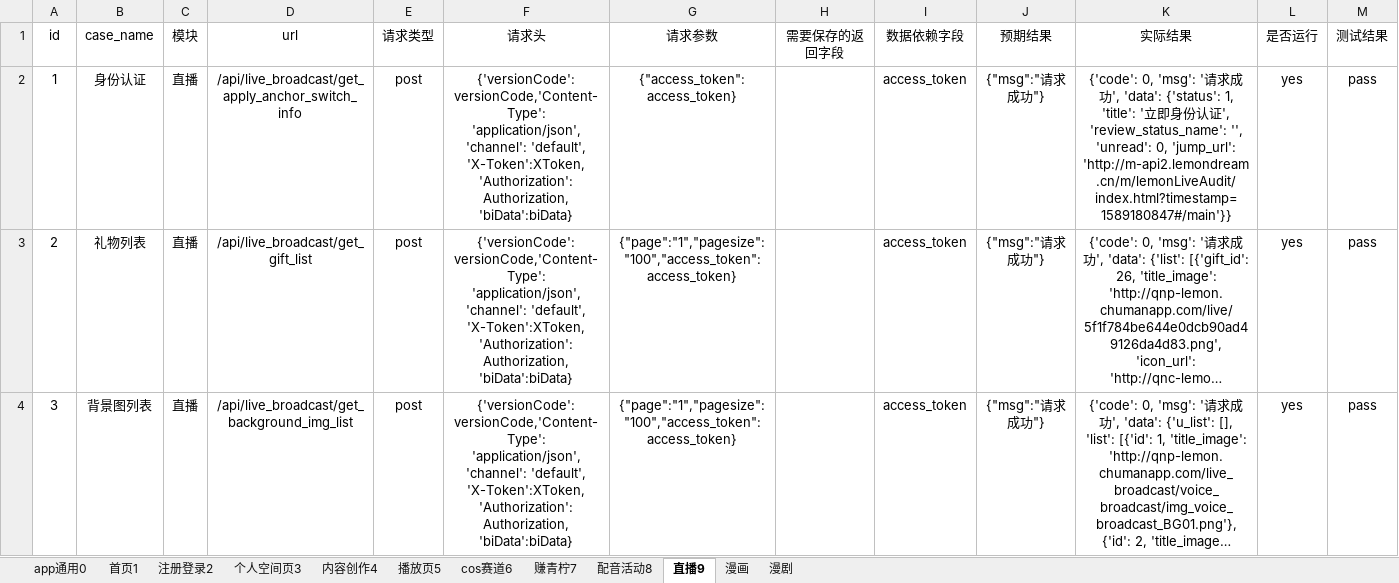
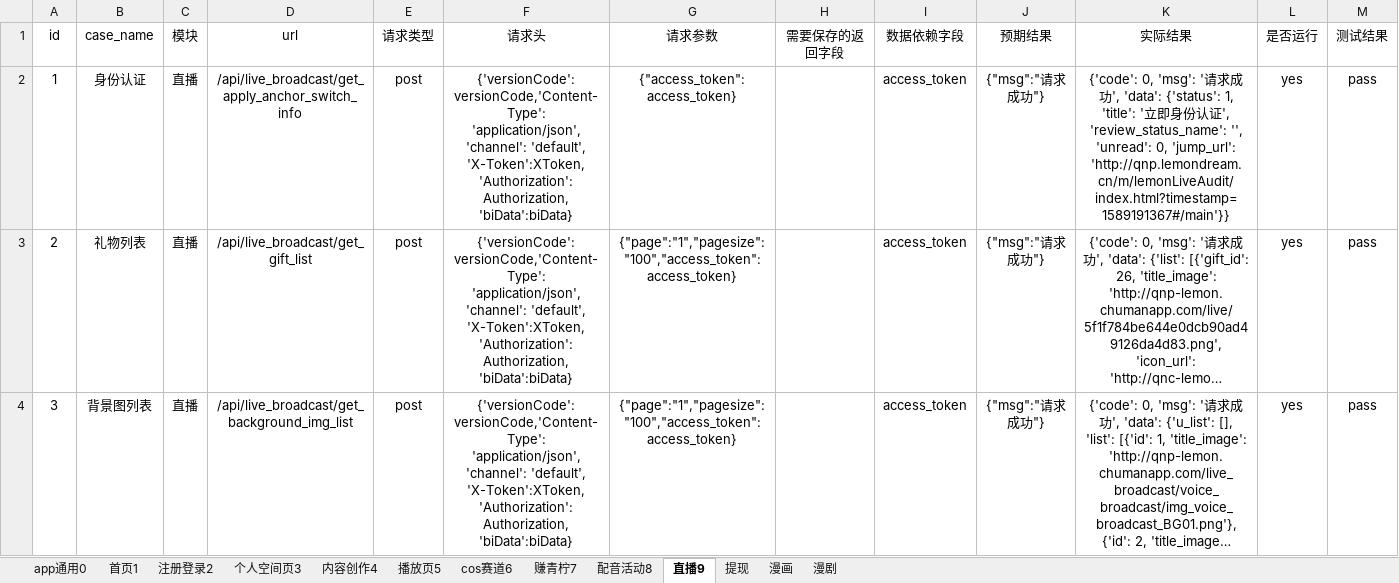
Before and after one commit to sumeilan/testcase, an Excel workbook: data/case1.xlsx, sheet 直播9, drawn as a sheet; only a part is shown; long unchanged cells end in …; values as stored, in another font and other column widths than the file's, no borders; the diff covers the shown part only; the diff names each change by its address in the sheet, - before the commit and + after, or states it on an @@ line.

```diff
--- a/data/case1.xlsx (sheet 直播9)
+++ b/data/case1.xlsx (sheet 直播9)
+sheet tab: 提现
-K2 (实际结果): …0, 'jump_url': 'http://m-api2.lemondream.cn/m/lemonLiveAudit/index.html?timestamp=1589180847#/main'}}
+K2 (实际结果): …0, 'jump_url': 'http://qnp.lemondream.cn/m/lemonLiveAudit/index.html?timestamp=1589191367#/main'}}
```
Also changed, not shown: 1 edited cell elsewhere in this sheet, sheet 首页1, sheet 播放页5, sheet 内容创作4, sheet 个人空间页3, sheet cos赛道6, sheet 赚青柠7, 2 more sheets, 3 other files.
